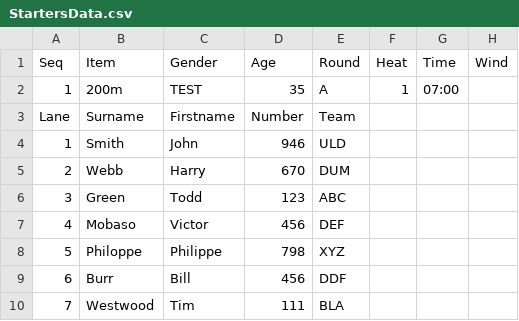
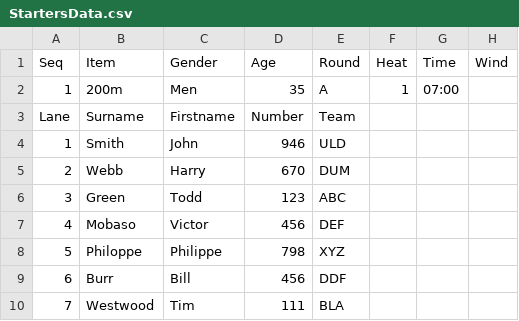
Before and after one commit to stretchinnovation/SCMAthleticStarters, a CSV file: PICKUP/StartersData.csv, drawn as a sheet.

Commit message:
data

```diff
--- a/PICKUP/StartersData.csv
+++ b/PICKUP/StartersData.csv
@@ -1,3 +1,3 @@
 Seq,Item,Gender,Age,Round,Heat,Time,Wind
-1,200m,TEST,35,A,1,07:00,
+1,200m,Men,35,A,1,07:00,
 Lane,Surname,Firstname,Number,Team,,,
```
